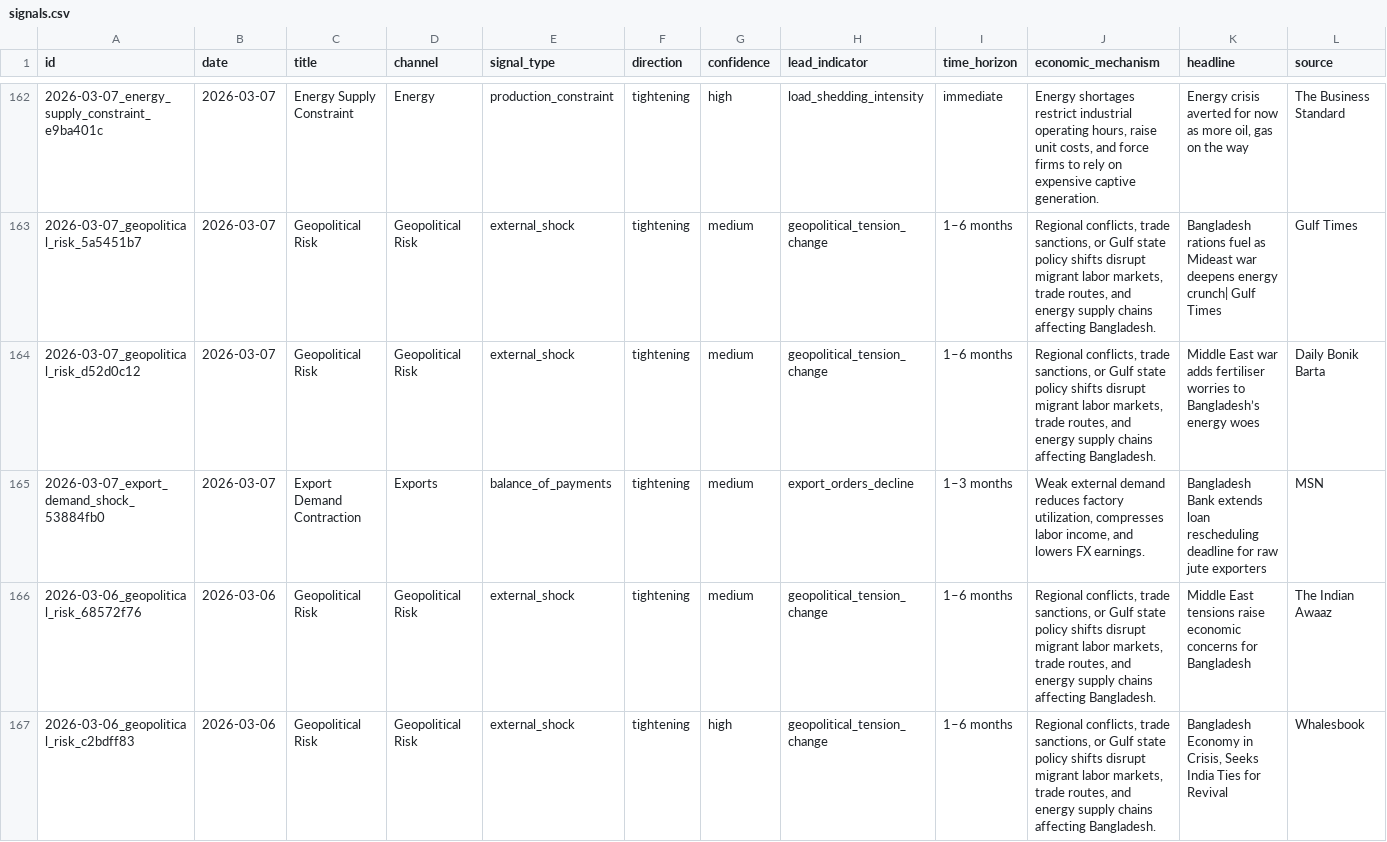
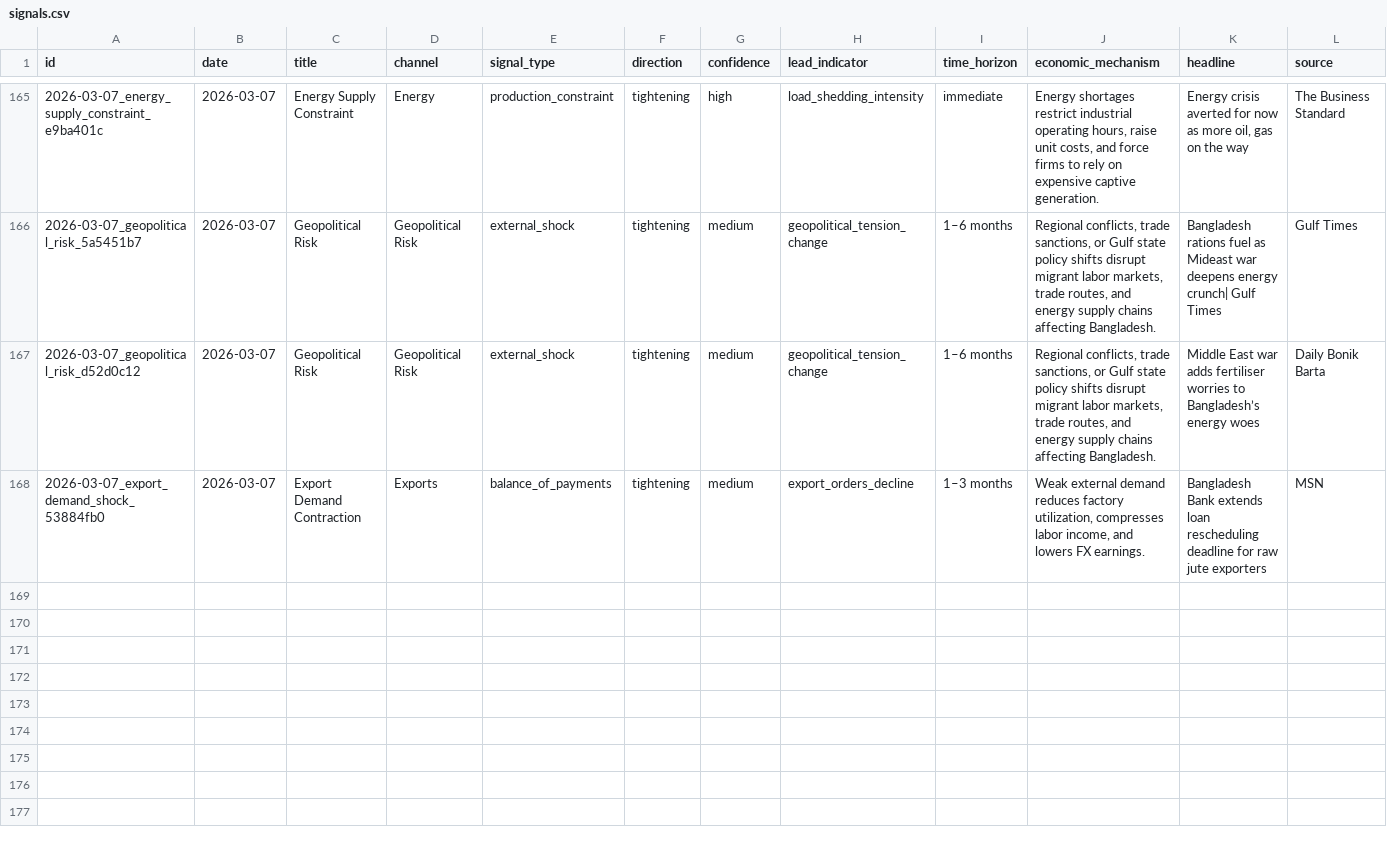
Before and after one commit to SyedBasher/bangladesh-early-warning-signals, a CSV file: data/signals.csv, drawn as a sheet; only a part is shown, gaps mark what is left out; removed rows and columns are numbered as before the commit, all else as after; rows hold the shown columns only; the diff covers the shown part only; the diff names each change by its address in the sheet, - before the commit and + after, or states it on an @@ line.

```diff
--- a/data/signals.csv
+++ b/data/signals.csv
-row 166: 2026-03-06_geopolitical_risk_68572f76 | 2026-03-06 | Geopolitical Risk | Geopolitical Risk | external_shock | tightening | medium | geopolitical_tension_change | 1–6 months | Regional conflicts, trade sanctions, or Gulf state policy shifts disrupt migrant labor markets, trade routes, and energy supply chains affecting Bangladesh. | Middle East tensions raise economic concerns for Bangladesh | The Indian Awaaz
-row 167: 2026-03-06_geopolitical_risk_c2bdff83 | 2026-03-06 | Geopolitical Risk | Geopolitical Risk | external_shock | tightening | high | geopolitical_tension_change | 1–6 months | Regional conflicts, trade sanctions, or Gulf state policy shifts disrupt migrant labor markets, trade routes, and energy supply chains affecting Bangladesh. | Bangladesh Economy in Crisis, Seeks India Ties for Revival | Whalesbook
```
Also changed, not shown: 3 added rows and 2 removed rows elsewhere in this file, 4 other files.
